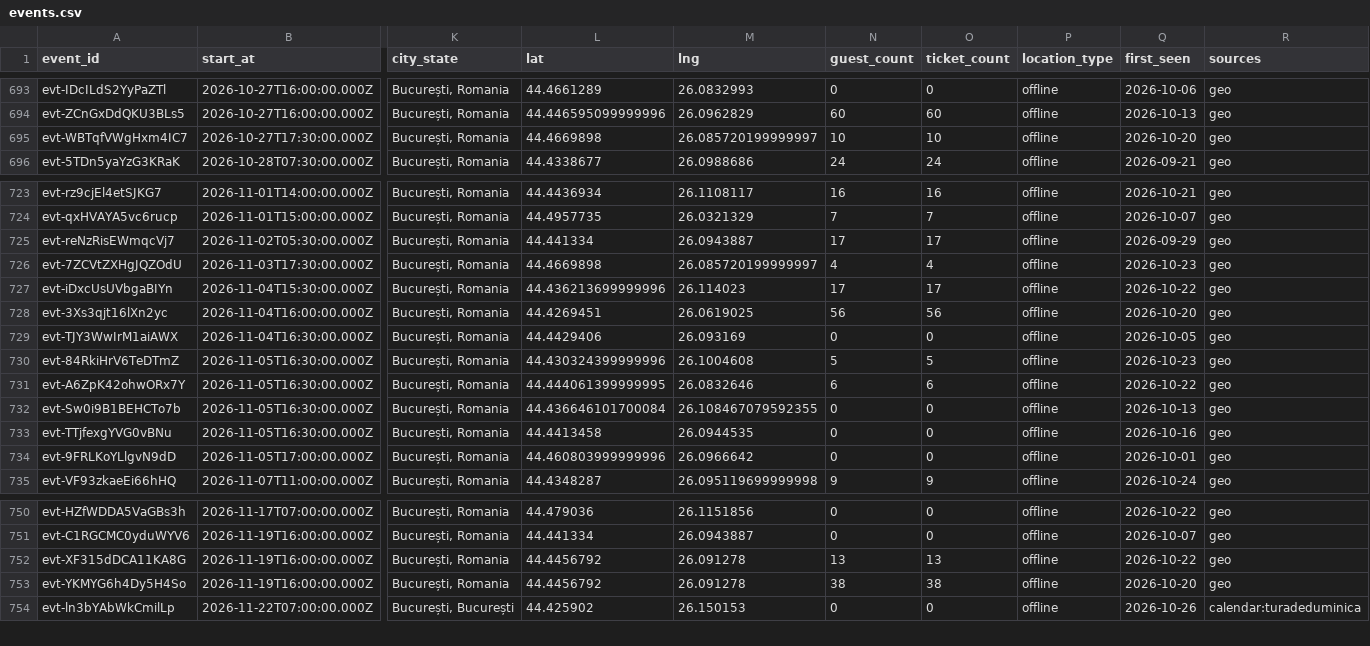
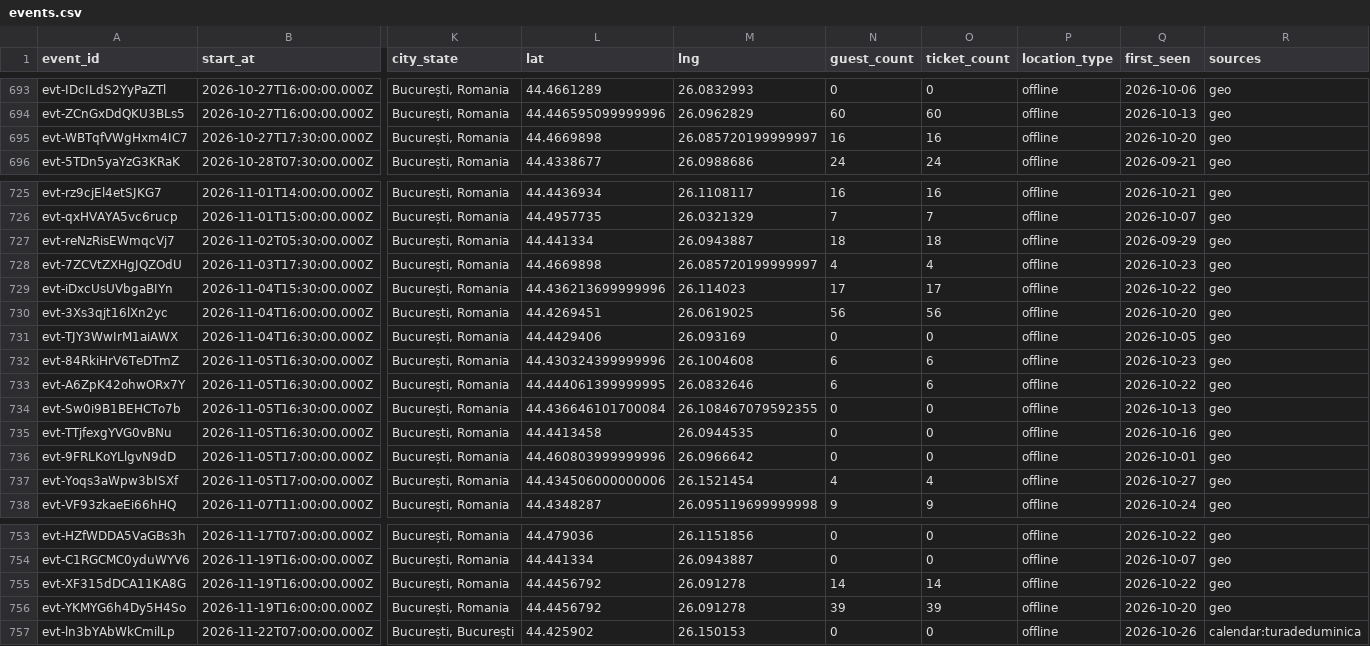
Before and after one commit to FlorinPopaCodes/bucharest-meetup-tracker, a CSV file: data/events.csv, drawn as a sheet; only a part is shown, gaps mark what is left out; addresses are those after the commit; rows hold the shown columns only; the diff covers the shown part only; the diff names each change by its address in the sheet, - before the commit and + after, or states it on an @@ line.

```diff
--- a/data/events.csv
+++ b/data/events.csv
-N695 (guest_count): 10
+N695 (guest_count): 16
-O695 (ticket_count): 10
+O695 (ticket_count): 16
-N727 (guest_count): 17
+N727 (guest_count): 18
-O727 (ticket_count): 17
+O727 (ticket_count): 18
-N732 (guest_count): 5
+N732 (guest_count): 6
-O732 (ticket_count): 5
+O732 (ticket_count): 6
+row 737: evt-Yoqs3aWpw3bISXf | 2026-11-05T17:00:00.000Z | București, Romania | 44.434506000000006 | 26.1521454 | 4 | 4 | offline | 2026-10-27 | geo
-N755 (guest_count): 13
+N755 (guest_count): 14
-O755 (ticket_count): 13
+O755 (ticket_count): 14
-N756 (guest_count): 38
+N756 (guest_count): 39
-O756 (ticket_count): 38
+O756 (ticket_count): 39
```
Also changed, not shown: 2 added rows and 28 edited cells elsewhere in this file, 4 other files.
